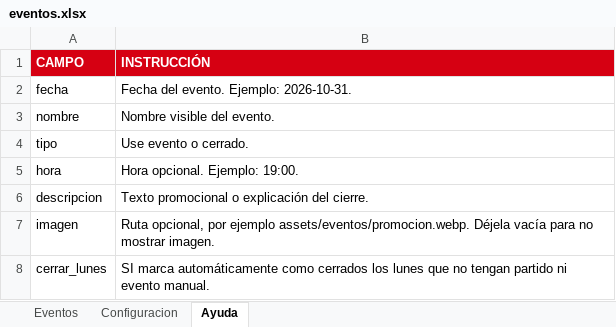
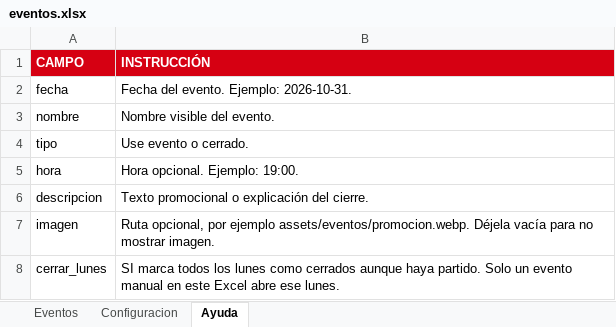
Before and after one commit to barelmanudito/pagina_oficial, an Excel workbook: data/eventos.xlsx, sheet Ayuda, drawn as a sheet; values as stored, in another font and other column widths than the file's, no borders; the diff names each change by its address in the sheet, - before the commit and + after, or states it on an @@ line.

```diff
--- a/data/eventos.xlsx (sheet Ayuda)
+++ b/data/eventos.xlsx (sheet Ayuda)
-B8 (INSTRUCCIÓN): SI marca automáticamente como cerrados los lunes que no tengan partido ni evento manual.
+B8 (INSTRUCCIÓN): SI marca todos los lunes como cerrados aunque haya partido. Solo un evento manual en este Excel abre ese lunes.
```
Also changed, not shown: 6 other files.
